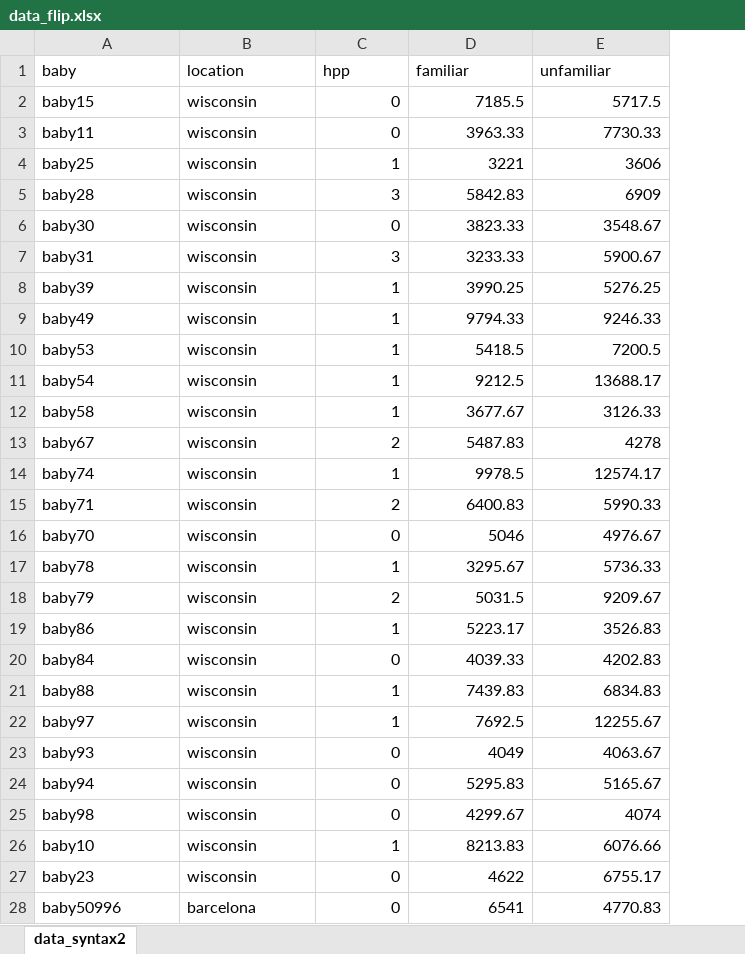
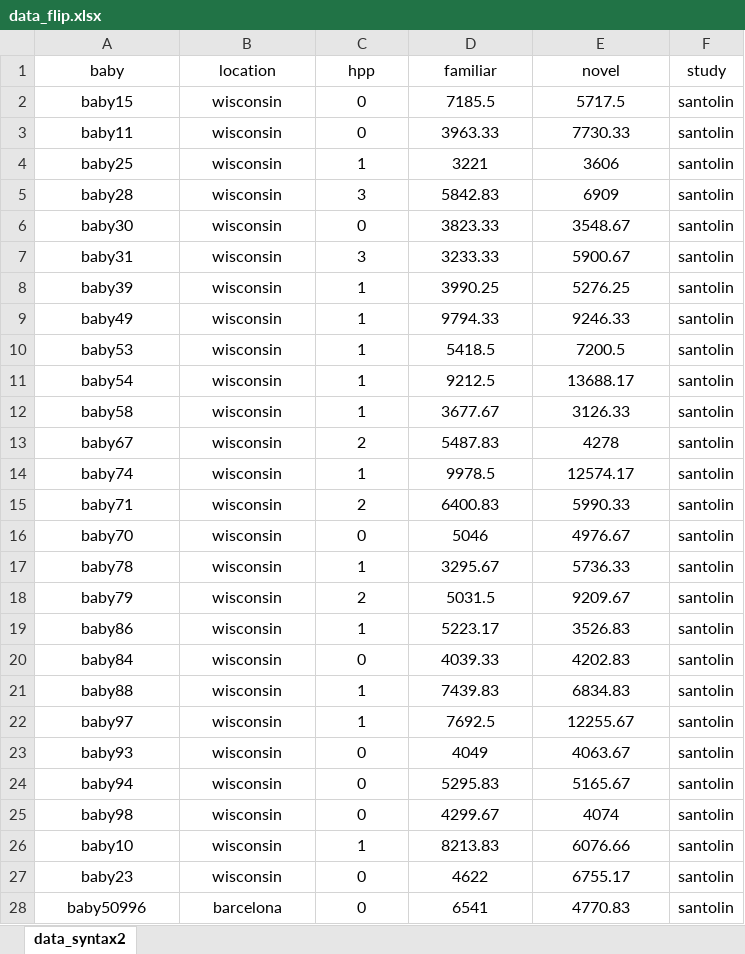
Before and after one commit to gongcastro/Flip, an Excel workbook: data/data_flip.xlsx, sheet data_syntax2, drawn as a sheet; only a part is shown; values as stored, in another font and other column widths than the file's, no borders; the diff covers the shown part only; the diff names each change by its address in the sheet, - before the commit and + after, or states it on an @@ line.

Commit message:
We included data from Wisconsin, analised the data, and made some plots.

```diff
--- a/data/data_flip.xlsx (sheet data_syntax2)
+++ b/data/data_flip.xlsx (sheet data_syntax2)
+column F (study), rows 2-28: all santolin
-A1:E1 alignment: left
+A1:E1 alignment: center
-E1: unfamiliar
+E1: novel
-A2:B28 alignment: left
+A2:B28 alignment: center
-C2:E28 alignment: right
+C2:E28 alignment: center
```
Also changed, not shown: 40 added rows and cell formats elsewhere in this sheet, 5 other files.
